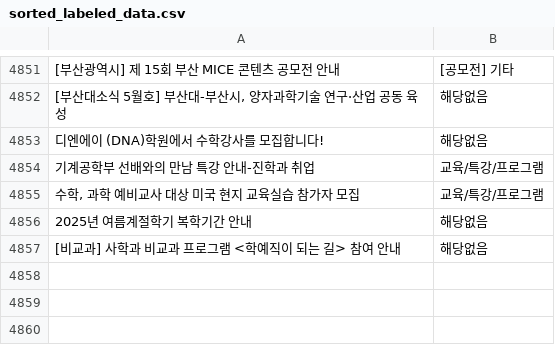
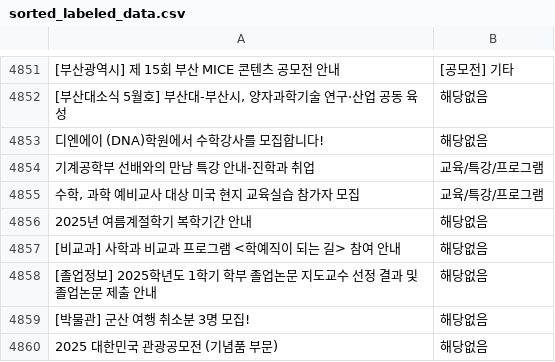
Before and after one commit to hi-shp/together_server, a CSV file: sorted_labeled_data.csv, drawn as a sheet; only a part is shown, gaps mark what is left out; the diff names each change by its address in the sheet, - before the commit and + after, or states it on an @@ line.

```diff
--- a/sorted_labeled_data.csv
+++ b/sorted_labeled_data.csv
+row 4858: [졸업정보] 2025학년도 1학기 학부 졸업논문 지도교수 선정 결과 및 졸업논문 제출 안내 | 해당없음
+row 4859: [박물관] 군산 여행 취소분 3명 모집! | 해당없음
+row 4860: 2025 대한민국 관광공모전 (기념품 부문) | 해당없음
```
Also changed, not shown: pages.csv, 2 other files.
